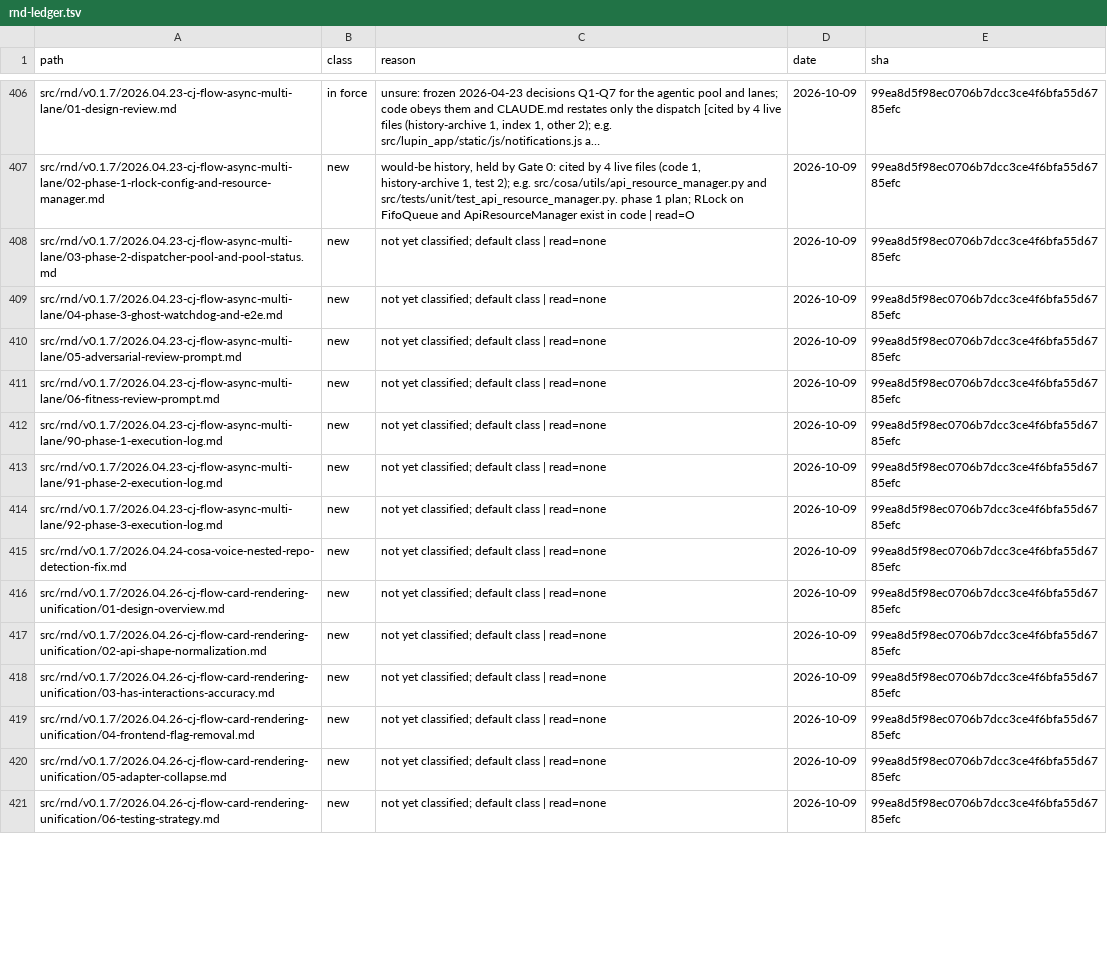
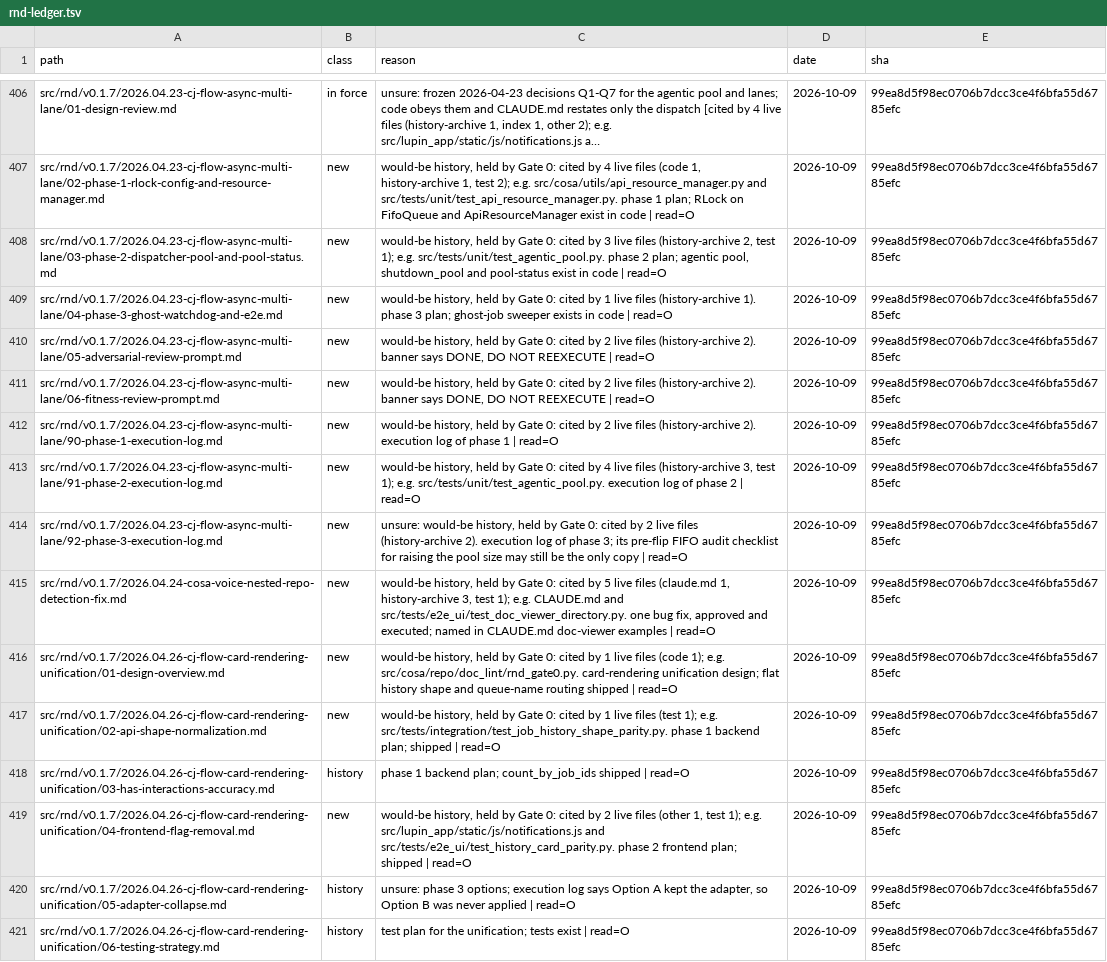
Before and after one commit to deepily/lupin, a TSV file: src/docs/rnd-ledger.tsv, drawn as a sheet; only a part is shown, gaps mark what is left out; long unchanged cells end in …; the diff covers the shown part only; the diff names each change by its address in the sheet, - before the commit and + after, or states it on an @@ line.

```diff
--- a/src/docs/rnd-ledger.tsv
+++ b/src/docs/rnd-ledger.tsv
-C408 (reason): not yet classified; default class | read=none
+C408 (reason): would-be history, held by Gate 0: cited by 3 live files (history-archive 2, test 1); e.g. src/tests/unit/test_agentic_pool.py. phase 2 plan; agentic pool, shutdown_pool and pool-status exist in code | read=O
-C409 (reason): not yet classified; default class | read=none
+C409 (reason): would-be history, held by Gate 0: cited by 1 live files (history-archive 1). phase 3 plan; ghost-job sweeper exists in code | read=O
-C410:C411 (reason): not yet classified; default class | read=none
+C410:C411 (reason): would-be history, held by Gate 0: cited by 2 live files (history-archive 2). banner says DONE, DO NOT REEXECUTE | read=O
-C412 (reason): not yet classified; default class | read=none
+C412 (reason): would-be history, held by Gate 0: cited by 2 live files (history-archive 2). execution log of phase 1 | read=O
-C413 (reason): not yet classified; default class | read=none
+C413 (reason): would-be history, held by Gate 0: cited by 4 live files (history-archive 3, test 1); e.g. src/tests/unit/test_agentic_pool.py. execution log of phase 2 | read=O
-C414 (reason): not yet classified; default class | read=none
+C414 (reason): unsure: would-be history, held by Gate 0: cited by 2 live files (history-archive 2). execution log of phase 3; its pre-flip FIFO audit checklist for raising the pool size may still be the only copy | read=O
-C415 (reason): not yet classified; default class | read=none
+C415 (reason): would-be history, held by Gate 0: cited by 5 live files (claude.md 1, history-archive 3, test 1); e.g. CLAUDE.md and src/tests/e2e_ui/test_doc_viewer_directory.py. one bug fix, approved and executed; named in CLAUDE.md doc-viewer examples | read=O
-C416 (reason): not yet classified; default class | read=none
+C416 (reason): would-be history, held by Gate 0: cited by 1 live files (code 1); e.g. src/cosa/repo/doc_lint/rnd_gate0.py. card-rendering unification design; flat history shape and queue-name routing shipped | read=O
-C417 (reason): not yet classified; default class | read=none
+C417 (reason): would-be history, held by Gate 0: cited by 1 live files (test 1); e.g. src/tests/integration/test_job_history_shape_parity.py. phase 1 backend plan; shipped | read=O
-B418 (class): new
+B418 (class): history
-C418 (reason): not yet classified; default class | read=none
+C418 (reason): phase 1 backend plan; count_by_job_ids shipped | read=O
-C419 (reason): not yet classified; default class | read=none
+C419 (reason): would-be history, held by Gate 0: cited by 2 live files (other 1, test 1); e.g. src/lupin_app/static/js/notifications.js and src/tests/e2e_ui/test_history_card_parity.py. phase 2 frontend plan; shipped | read=O
-B420:B421 (class): new
+B420:B421 (class): history
-C420 (reason): not yet classified; default class | read=none
+C420 (reason): unsure: phase 3 options; execution log says Option A kept the adapter, so Option B was never applied | read=O
-C421 (reason): not yet classified; default class | read=none
+C421 (reason): test plan for the unification; tests exist | read=O
```
Also changed, not shown: 41 edited cells elsewhere in this file.
